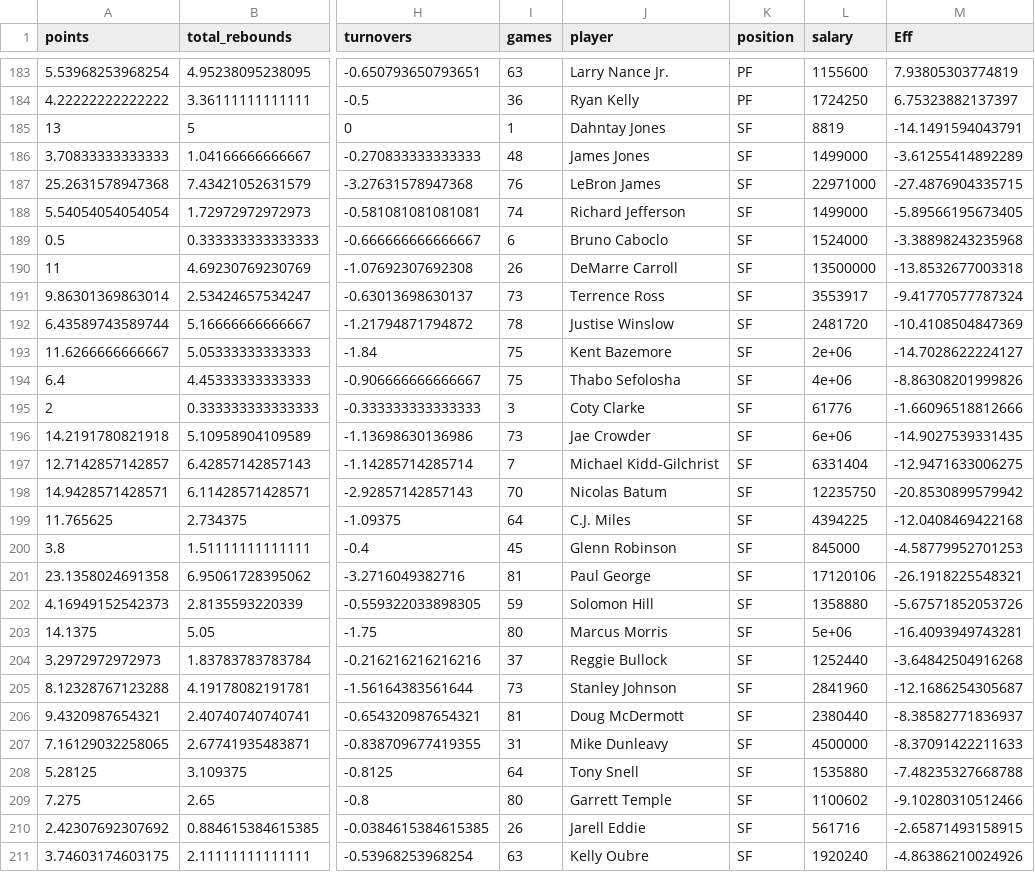
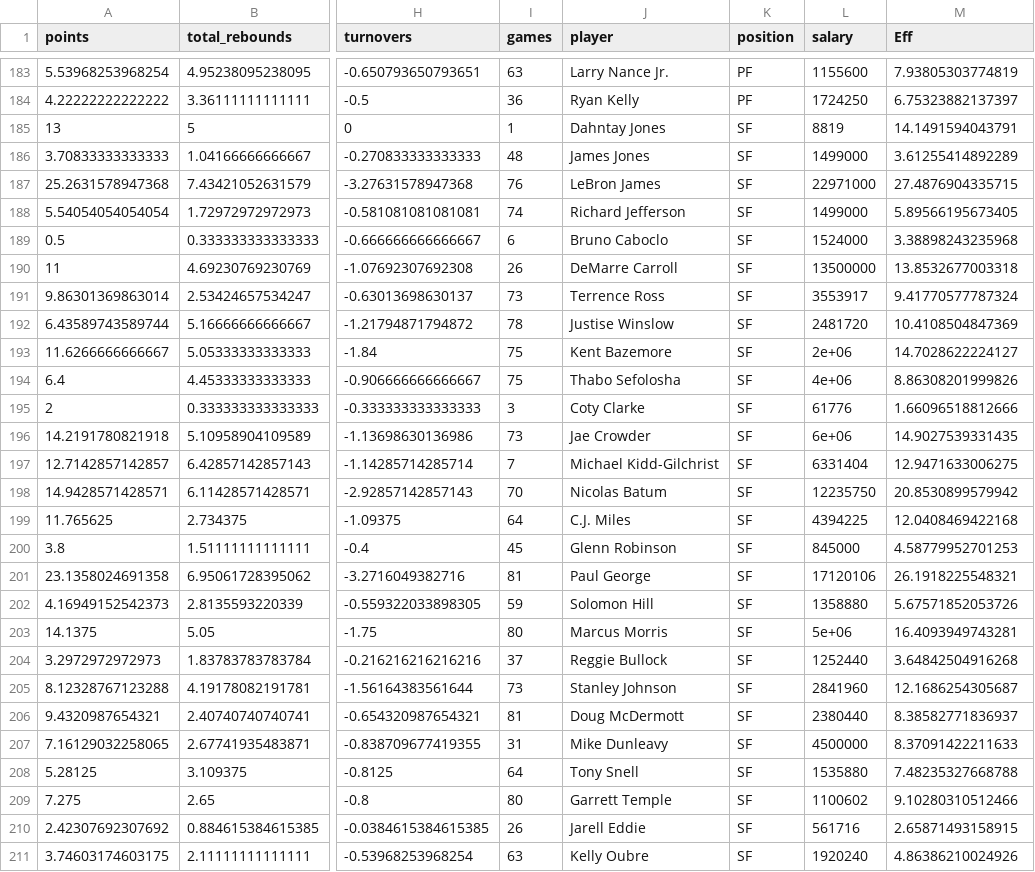
Before and after one commit to girishbalaji/NBA-Player-Analytics-2015, a CSV file: data/cleandata/eff_salary_stats.csv, drawn as a sheet; only a part is shown, gaps mark what is left out; the diff covers the shown part only; the diff names each change by its address in the sheet, - before the commit and + after, or states it on an @@ line.

```diff
--- a/data/cleandata/eff_salary_stats.csv
+++ b/data/cleandata/eff_salary_stats.csv
-M185 (Eff): -14.1491594043791
+M185 (Eff): 14.1491594043791
-M186 (Eff): -3.61255414892289
+M186 (Eff): 3.61255414892289
-M187 (Eff): -27.4876904335715
+M187 (Eff): 27.4876904335715
-M188 (Eff): -5.89566195673405
+M188 (Eff): 5.89566195673405
-M189 (Eff): -3.38898243235968
+M189 (Eff): 3.38898243235968
-M190 (Eff): -13.8532677003318
+M190 (Eff): 13.8532677003318
-M191 (Eff): -9.41770577787324
+M191 (Eff): 9.41770577787324
-M192 (Eff): -10.4108504847369
+M192 (Eff): 10.4108504847369
-M193 (Eff): -14.7028622224127
+M193 (Eff): 14.7028622224127
-M194 (Eff): -8.86308201999826
+M194 (Eff): 8.86308201999826
-M195 (Eff): -1.66096518812666
+M195 (Eff): 1.66096518812666
-M196 (Eff): -14.9027539331435
+M196 (Eff): 14.9027539331435
-M197 (Eff): -12.9471633006275
+M197 (Eff): 12.9471633006275
-M198 (Eff): -20.8530899579942
+M198 (Eff): 20.8530899579942
-M199 (Eff): -12.0408469422168
+M199 (Eff): 12.0408469422168
-M200 (Eff): -4.58779952701253
+M200 (Eff): 4.58779952701253
-M201 (Eff): -26.1918225548321
+M201 (Eff): 26.1918225548321
-M202 (Eff): -5.67571852053726
+M202 (Eff): 5.67571852053726
-M203 (Eff): -16.4093949743281
+M203 (Eff): 16.4093949743281
-M204 (Eff): -3.64842504916268
+M204 (Eff): 3.64842504916268
-M205 (Eff): -12.1686254305687
+M205 (Eff): 12.1686254305687
-M206 (Eff): -8.38582771836937
+M206 (Eff): 8.38582771836937
-M207 (Eff): -8.37091422211633
+M207 (Eff): 8.37091422211633
-M208 (Eff): -7.48235327668788
+M208 (Eff): 7.48235327668788
-M209 (Eff): -9.10280310512466
+M209 (Eff): 9.10280310512466
-M210 (Eff): -2.65871493158915
+M210 (Eff): 2.65871493158915
-M211 (Eff): -4.86386210024926
+M211 (Eff): 4.86386210024926
```
Also changed, not shown: 147 edited cells elsewhere in this file, 1 other file.
